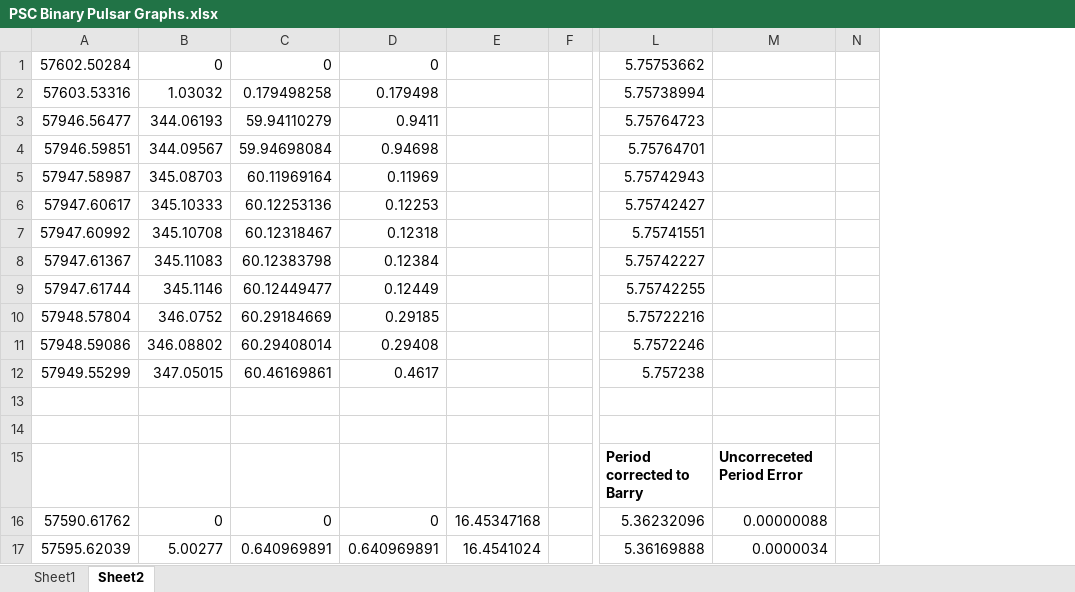
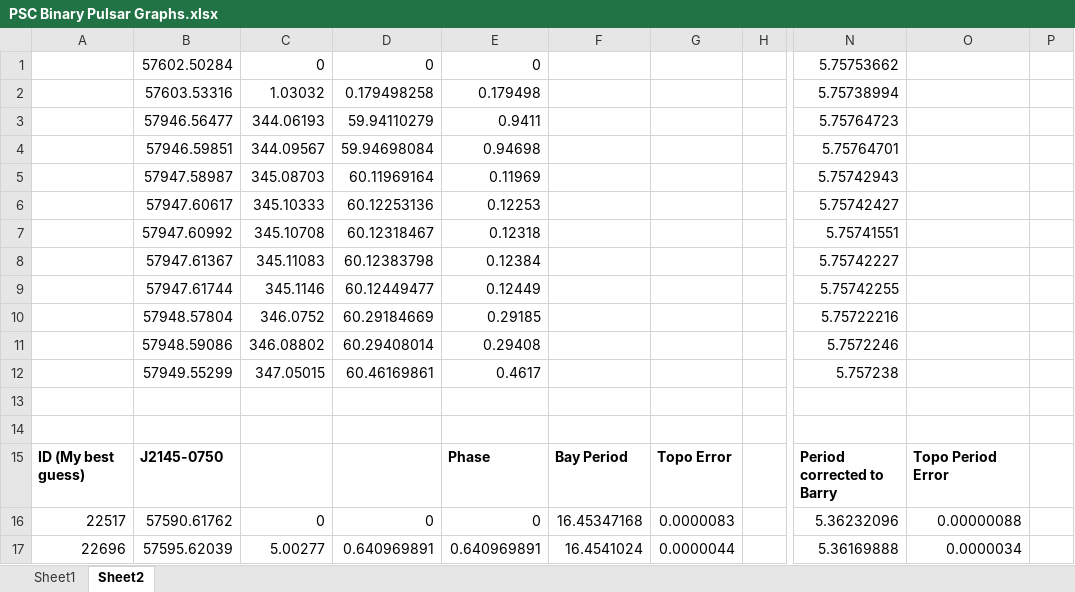
Before and after one commit to jkania7/PSC, an Excel workbook: PSC Binary Pulsar Graphs.xlsx, sheet Sheet2, drawn as a sheet; only a part is shown, gaps mark what is left out; values as stored, in another font and other column widths than the file's, no borders; charts and pictures not drawn; addresses are those after the commit; the diff names each change by its address in the sheet, - before the commit and + after, or states it on an @@ line.

```diff
--- a/PSC Binary Pulsar Graphs.xlsx (sheet Sheet2)
+++ b/PSC Binary Pulsar Graphs.xlsx (sheet Sheet2)
+column A, rows 15-17: ID (My best guess) | 22517 | 22696
+column G, rows 15-17: Topo Error | 0.0000083 | 0.0000044
-B15: (empty)
+B15: J2145-0750
-E15: (empty)
+E15: Phase
-F15: (empty)
+F15: Bay Period
-O15: Uncorreceted Period Error
+O15: Topo Period Error
```
Also changed, not shown: formulas that keep their value, charts or pictures, 34 other files.
